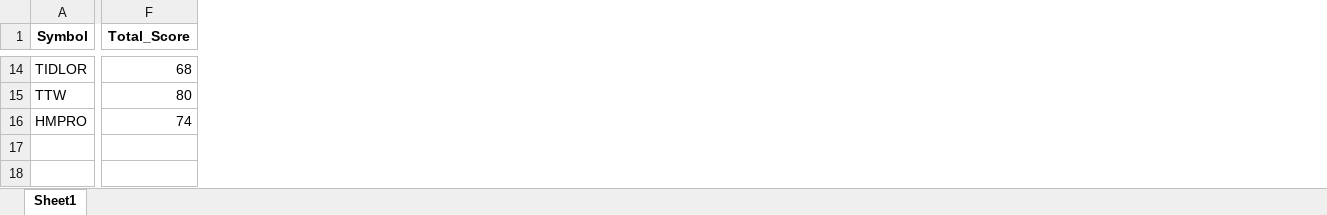
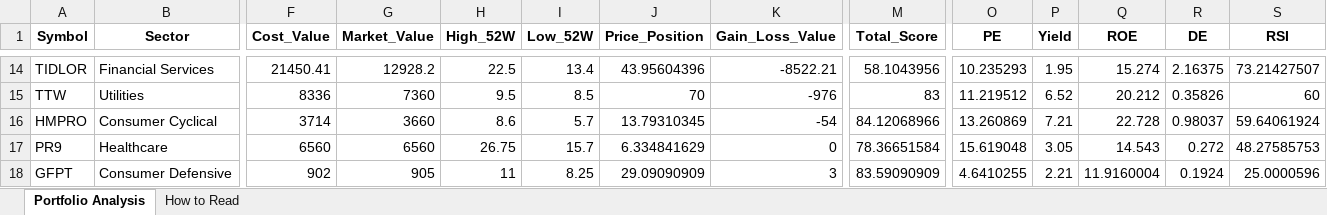
Before and after one commit to spaceblue9/StockInvestment, an Excel workbook: portfolio_aom_analysis_report.xlsx, sheet Portfolio Analysis, drawn as a sheet; only a part is shown, gaps mark what is left out; values as stored, in another font and other column widths than the file's, no borders; addresses are those after the commit; rows hold the shown columns only; the diff covers the shown part only; the diff names each change by its address in the sheet, - before the commit and + after, or states it on an @@ line.

```diff
--- a/portfolio_aom_analysis_report.xlsx (sheet Portfolio Analysis)
+++ b/portfolio_aom_analysis_report.xlsx (sheet Portfolio Analysis)
-sheet tab: Sheet1
+sheet tab: Portfolio Analysis
+sheet tab: How to Read
+column B (Sector), rows 14-16: Financial Services | Utilities | Consumer Cyclical
+column F (Cost_Value), rows 14-16: 21450.41 | 8336 | 3714
+column G (Market_Value), rows 14-16: 12928.2 | 7360 | 3660
+column H (High_52W), rows 14-16: 22.5 | 9.5 | 8.6
+column I (Low_52W), rows 14-16: 13.4 | 8.5 | 5.7
+column J (Price_Position), rows 14-16: 43.95604396 | 70 | 13.79310345
+column K (Gain_Loss_Value), rows 14-16: -8522.21 | -976 | -54
+column O (PE), rows 14-16: 10.235293 | 11.219512 | 13.260869
+column P (Yield), rows 14-16: 1.95 | 6.52 | 7.21
+column Q (ROE), rows 14-16: 15.274 | 20.212 | 22.728
+column R (DE), rows 14-16: 2.16375 | 0.35826 | 0.98037
+column S (RSI), rows 14-16: 73.21427507 | 60 | 59.64061924
-M14 (Total_Score): 68
+M14 (Total_Score): 58.1043956
-M15 (Total_Score): 80
+M15 (Total_Score): 83
-M16 (Total_Score): 74
+M16 (Total_Score): 84.12068966
+row 17: PR9 | Healthcare | 6560 | 6560 | 26.75 | 15.7 | 6.334841629 | 0 | 78.36651584 | 15.619048 | 3.05 | 14.543 | 0.272 | 48.27585753
+row 18: GFPT | Consumer Defensive | 902 | 905 | 11 | 8.25 | 29.09090909 | 3 | 83.59090909 | 4.6410255 | 2.21 | 11.9160004 | 0.1924 | 25.0000596
```
Also changed, not shown: 57 edited cells elsewhere in this sheet, portfolio_aom.xlsx, portfolio_eak.xlsx, 5 other files.
